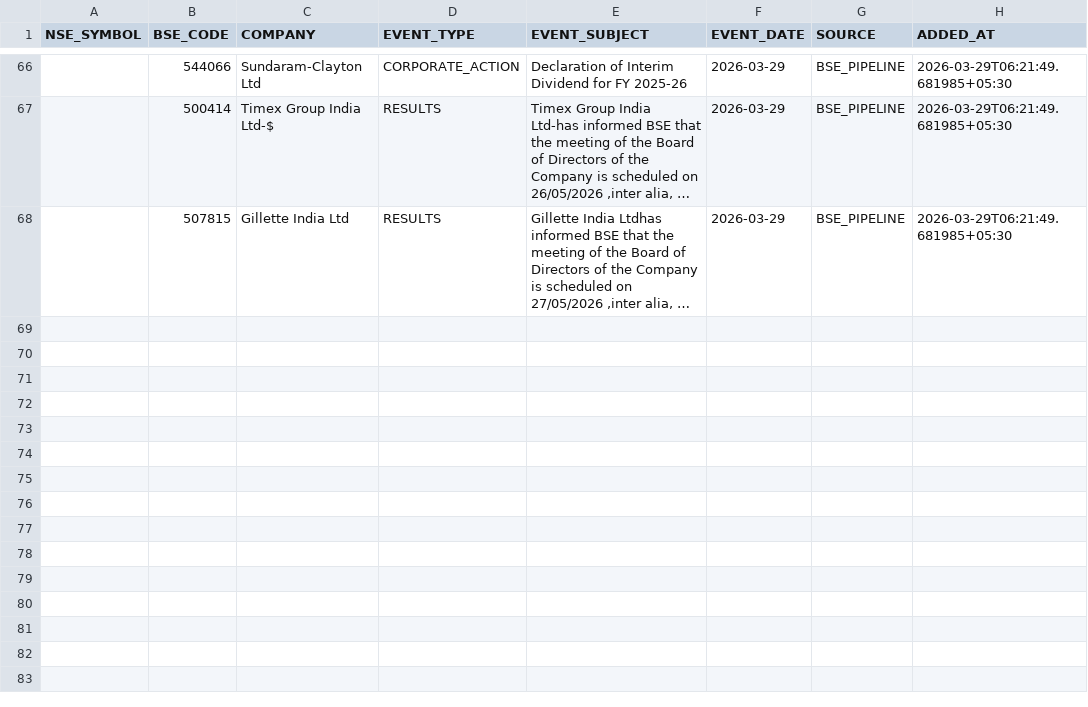
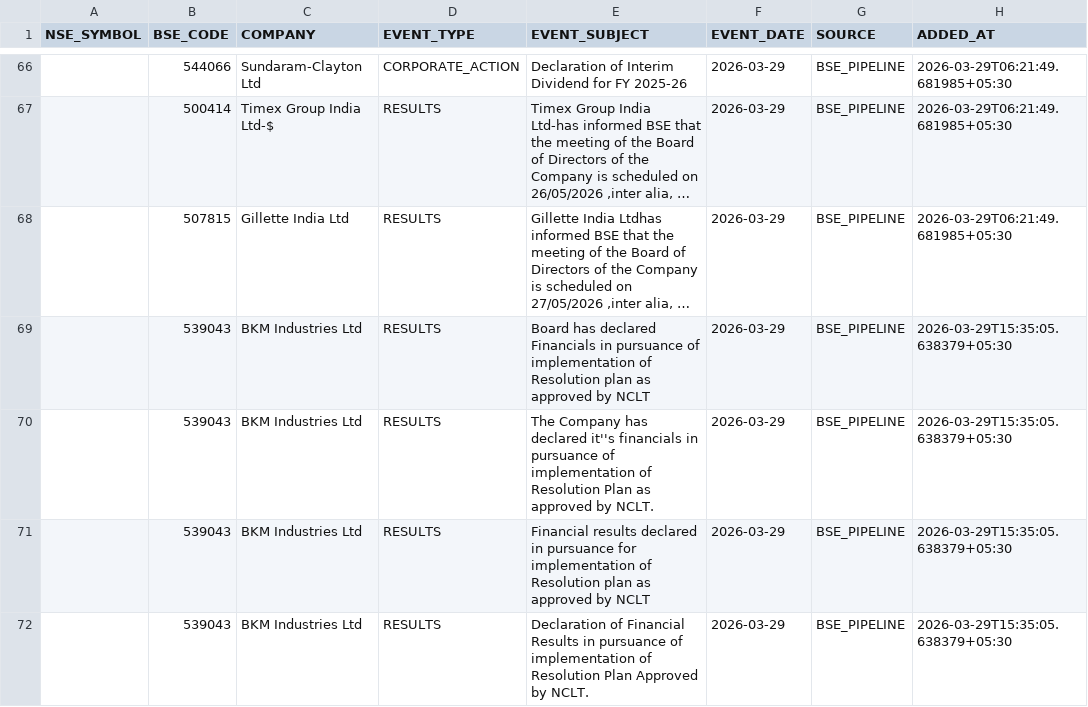
Before and after one commit to rajkshroff/multibagger-alerts, a CSV file: recent_events.csv, drawn as a sheet; only a part is shown, gaps mark what is left out; long unchanged cells end in …; the diff names each change by its address in the sheet, - before the commit and + after, or states it on an @@ line.

```diff
--- a/recent_events.csv
+++ b/recent_events.csv
+row 69:  | 539043 | BKM Industries Ltd | RESULTS | Board has declared Financials in pursuance of implementation of Resolution plan as approved by NCLT | 2026-03-29 | BSE_PIPELINE | 2026-03-29T15:35:05.638379+05:30
+row 70:  | 539043 | BKM Industries Ltd | RESULTS | The Company has declared it''s financials in pursuance of implementation of Resolution Plan as approved by NCLT. | 2026-03-29 | BSE_PIPELINE | 2026-03-29T15:35:05.638379+05:30
+row 71:  | 539043 | BKM Industries Ltd | RESULTS | Financial results declared in pursuance for implementation of Resolution plan as approved by NCLT | 2026-03-29 | BSE_PIPELINE | 2026-03-29T15:35:05.638379+05:30
+row 72:  | 539043 | BKM Industries Ltd | RESULTS | Declaration of Financial Results in pursuance of implementation of Resolution Plan Approved by NCLT. | 2026-03-29 | BSE_PIPELINE | 2026-03-29T15:35:05.638379+05:30
```
Also changed, not shown: composite_scores.csv, early_alerts.csv, 5 other files.
